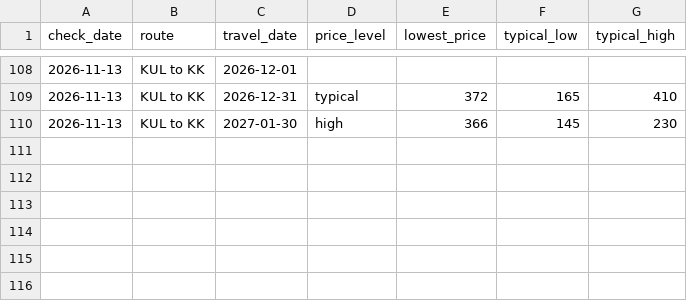
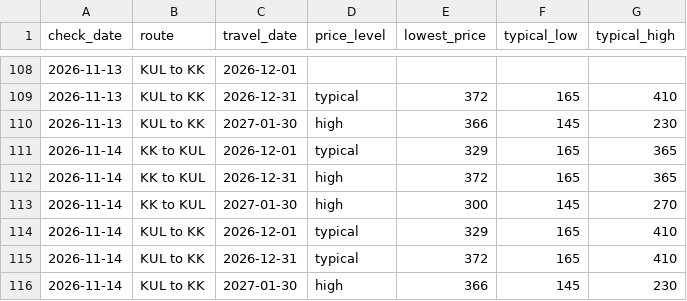
Before and after one commit to mhuzaifahmahmud/KKIA-KLIA_monitor, a CSV file: data/insights.csv, drawn as a sheet; only a part is shown, gaps mark what is left out; the diff names each change by its address in the sheet, - before the commit and + after, or states it on an @@ line.

```diff
--- a/data/insights.csv
+++ b/data/insights.csv
+row 111: 2026-11-14 | KK to KUL | 2026-12-01 | typical | 329 | 165 | 365
+row 112: 2026-11-14 | KK to KUL | 2026-12-31 | high | 372 | 165 | 365
+row 113: 2026-11-14 | KK to KUL | 2027-01-30 | high | 300 | 145 | 270
+row 114: 2026-11-14 | KUL to KK | 2026-12-01 | typical | 329 | 165 | 410
+row 115: 2026-11-14 | KUL to KK | 2026-12-31 | typical | 372 | 165 | 410
+row 116: 2026-11-14 | KUL to KK | 2027-01-30 | high | 366 | 145 | 230
```
Also changed, not shown: 6 other files.
